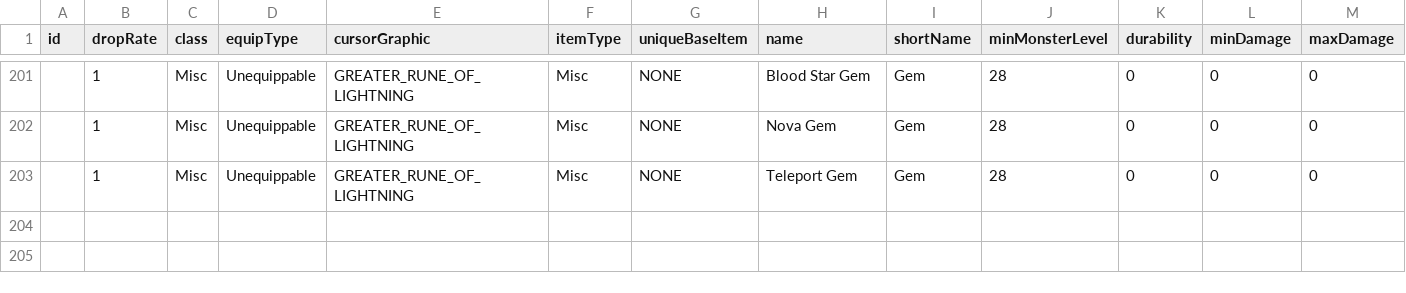
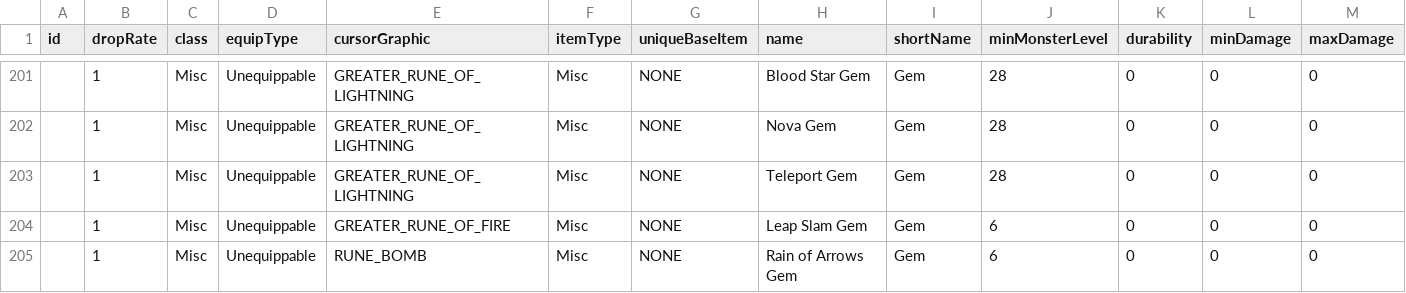
Before and after one commit to Crusher87/DevilutionX, a TSV file: mods/poe2/txtdata/items/itemdat.tsv, drawn as a sheet; only a part is shown, gaps mark what is left out; rows hold the shown columns only; the diff names each change by its address in the sheet, - before the commit and + after, or states it on an @@ line.

```diff
--- a/mods/poe2/txtdata/items/itemdat.tsv
+++ b/mods/poe2/txtdata/items/itemdat.tsv
+row 204:  | 1 | Misc | Unequippable | GREATER_RUNE_OF_FIRE | Misc | NONE | Leap Slam Gem | Gem | 6 | 0 | 0 | 0
+row 205:  | 1 | Misc | Unequippable | RUNE_BOMB | Misc | NONE | Rain of Arrows Gem | Gem | 6 | 0 | 0 | 0
```
Also changed, not shown: 11 other files.
